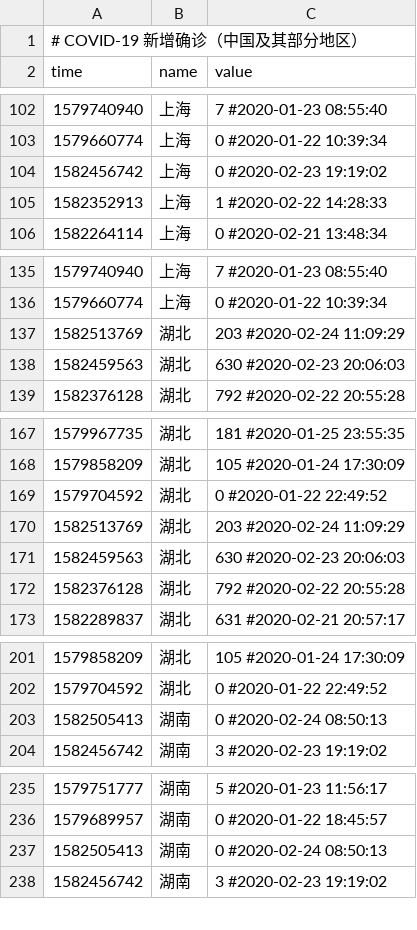
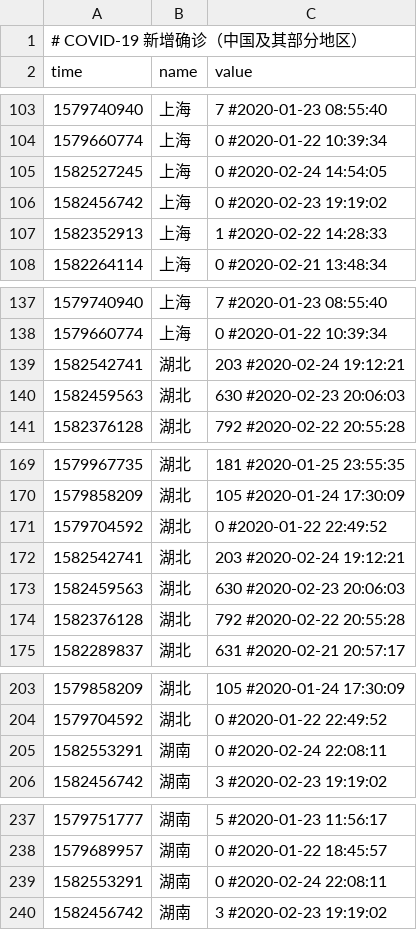
Before and after one commit to woowu/nCov-2019-stats, a CSV file: data/area-derivertive.csv, drawn as a sheet; only a part is shown, gaps mark what is left out; the diff covers the shown part only.

```diff
--- a/data/area-derivertive.csv
+++ b/data/area-derivertive.csv
@@ -103,2 +104,3 @@ time,name,value
 1579660774,上海,0 #2020-01-22 10:39:34
+1582527245,上海,0 #2020-02-24 14:54:05
 1582456742,上海,0 #2020-02-23 19:19:02
@@ -136,3 +138,3 @@ time,name,value
 1579660774,上海,0 #2020-01-22 10:39:34
-1582513769,湖北,203 #2020-02-24 11:09:29
+1582542741,湖北,203 #2020-02-24 19:12:21
 1582459563,湖北,630 #2020-02-23 20:06:03
@@ -169,3 +171,3 @@ time,name,value
 1579704592,湖北,0 #2020-01-22 22:49:52
-1582513769,湖北,203 #2020-02-24 11:09:29
+1582542741,湖北,203 #2020-02-24 19:12:21
 1582459563,湖北,630 #2020-02-23 20:06:03
@@ -202,3 +204,3 @@ time,name,value
 1579704592,湖北,0 #2020-01-22 22:49:52
-1582505413,湖南,0 #2020-02-24 08:50:13
+1582553291,湖南,0 #2020-02-24 22:08:11
 1582456742,湖南,3 #2020-02-23 19:19:02
@@ -236,3 +238,3 @@ time,name,value
 1579689957,湖南,0 #2020-01-22 18:45:57
-1582505413,湖南,0 #2020-02-24 08:50:13
+1582553291,湖南,0 #2020-02-24 22:08:11
 1582456742,湖南,3 #2020-02-23 19:19:02
```
Also changed, not shown: 5 added rows and 4 removed rows elsewhere in this file, data/area-daily-world.csv, data/area-daily.csv, 18 other files.
